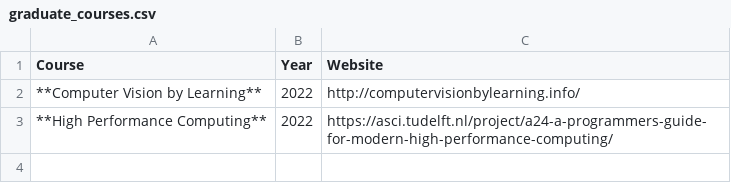
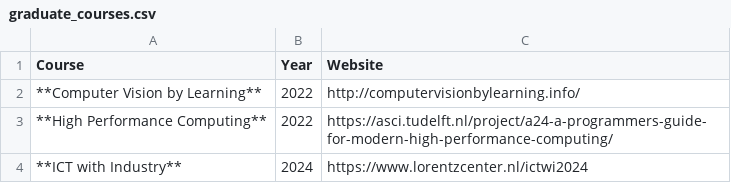
Before and after one commit to mkofinas/mkofinas.github.io, a CSV file: education/graduate_courses.csv, drawn as a sheet.

Commit message:
Build website

```diff
--- a/education/graduate_courses.csv
+++ b/education/graduate_courses.csv
@@ -3 +3,2 @@ Course, Year, Website
 **High Performance Computing**, 2022, https://asci.tudelft.nl/project/a24-a-programmers-guide-for-modern-high-performance-computing/
+**ICT with Industry**, 2024, https://www.lorentzcenter.nl/ictwi2024
```
Also changed, not shown: 3 other files.
